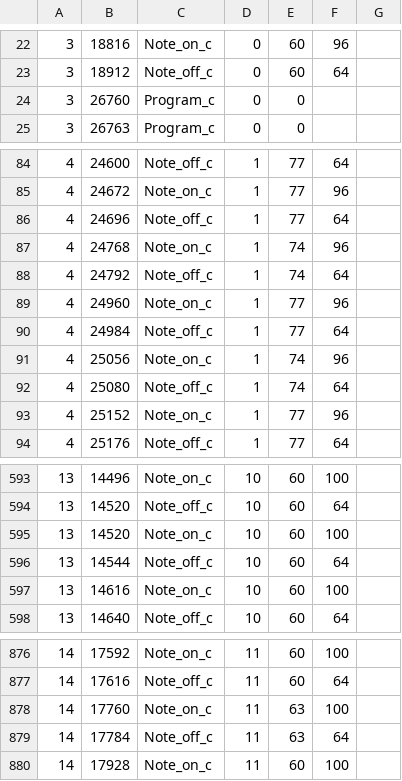
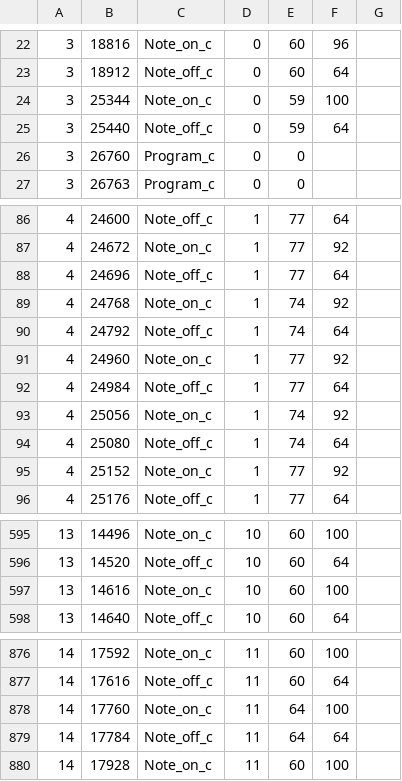
Before and after one commit to OkistanPro/ASRG-Game, a CSV file: core/levelfiles/niveau_Oriane_facile.csv, drawn as a sheet; only a part is shown, gaps mark what is left out; the diff covers the shown part only.

```diff
--- a/core/levelfiles/niveau_Oriane_facile.csv
+++ b/core/levelfiles/niveau_Oriane_facile.csv
@@ -23,2 +23,4 @@
 3, 18912, Note_off_c, 0, 60, 64
+3, 25344, Note_on_c, 0, 59, 100
+3, 25440, Note_off_c, 0, 59, 64
 3, 26760, Program_c, 0, 0
@@ -84,11 +86,11 @@
 4, 24600, Note_off_c, 1, 77, 64
-4, 24672, Note_on_c, 1, 77, 96
+4, 24672, Note_on_c, 1, 77, 92
 4, 24696, Note_off_c, 1, 77, 64
-4, 24768, Note_on_c, 1, 74, 96
+4, 24768, Note_on_c, 1, 74, 92
 4, 24792, Note_off_c, 1, 74, 64
-4, 24960, Note_on_c, 1, 77, 96
+4, 24960, Note_on_c, 1, 77, 92
 4, 24984, Note_off_c, 1, 77, 64
-4, 25056, Note_on_c, 1, 74, 96
+4, 25056, Note_on_c, 1, 74, 92
 4, 25080, Note_off_c, 1, 74, 64
-4, 25152, Note_on_c, 1, 77, 96
+4, 25152, Note_on_c, 1, 77, 92
 4, 25176, Note_off_c, 1, 77, 64
@@ -594,4 +596,2 @@
 13, 14520, Note_off_c, 10, 60, 64
-13, 14520, Note_on_c, 10, 60, 100
-13, 14544, Note_off_c, 10, 60, 64
 13, 14616, Note_on_c, 10, 60, 100
@@ -877,4 +877,4 @@
 14, 17616, Note_off_c, 11, 60, 64
-14, 17760, Note_on_c, 11, 63, 100
-14, 17784, Note_off_c, 11, 63, 64
+14, 17760, Note_on_c, 11, 64, 100
+14, 17784, Note_off_c, 11, 64, 64
 14, 17928, Note_on_c, 11, 60, 100
```
Also changed, not shown: 1 moved row and 27 edited cells elsewhere in this file.
